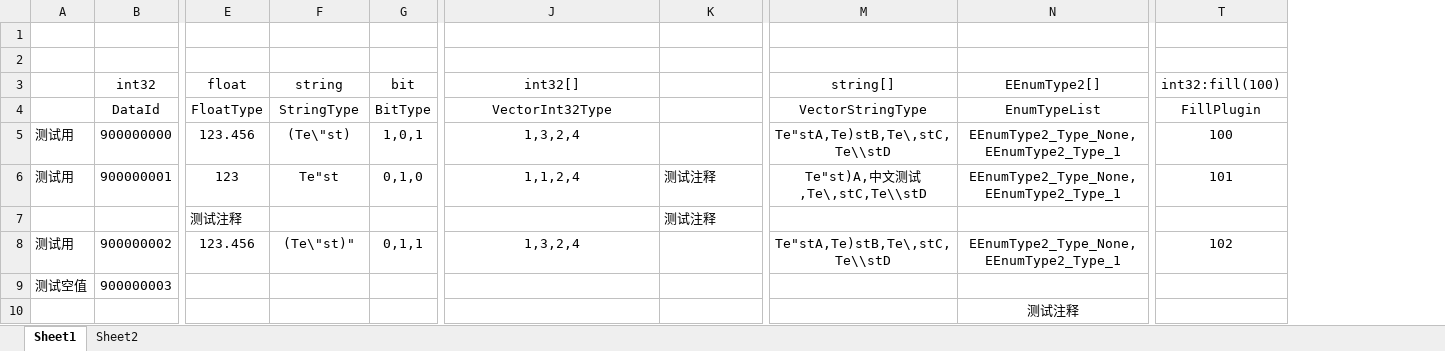
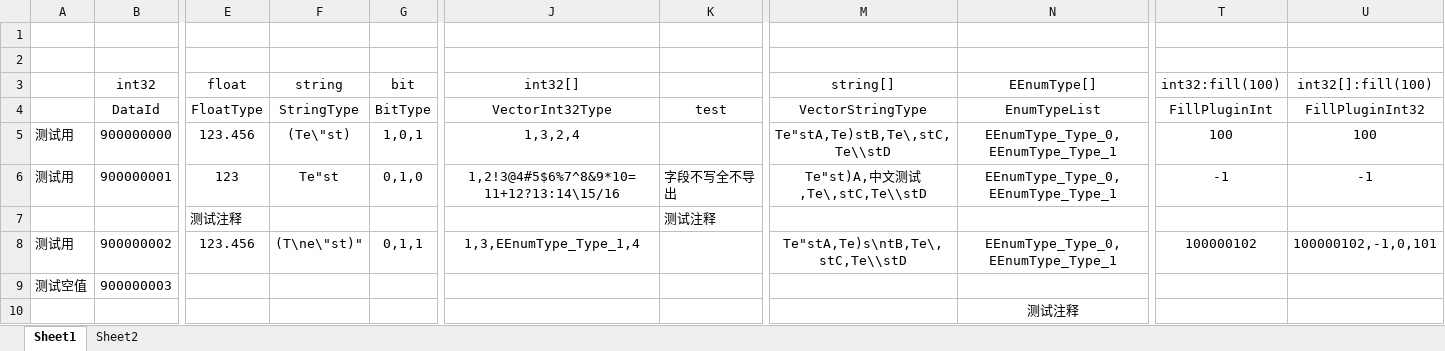
Before and after one commit to BoilTask/DataTable, an Excel workbook: DataTable/900示例配置.xlsx, sheet Sheet1, drawn as a sheet; only a part is shown, gaps mark what is left out; values as stored, in another font and other column widths than the file's, no borders; the diff names each change by its address in the sheet, - before the commit and + after, or states it on an @@ line.

```diff
--- a/DataTable/900示例配置.xlsx (sheet Sheet1)
+++ b/DataTable/900示例配置.xlsx (sheet Sheet1)
+column U (int32[]:fill(100)), rows 4-8: FillPluginInt32 | 100 | -1 |  | 100000102,-1,0,101
-N3: EEnumType2[]
+N3: EEnumType[]
-K4: (empty)
+K4: test
-T4 (int32:fill(100)): FillPlugin
+T4 (int32:fill(100)): FillPluginInt
-N5:N6 (EEnumType[]): EEnumType2_Type_None,EEnumType2_Type_1
+N5:N6 (EEnumType[]): EEnumType_Type_0,EEnumType_Type_1
-J6 (int32[]): 1,1,2,4
+J6 (int32[]): 1,2!3@4#5$6%7^8&9*10=11+12?13:14\15/16
-K6: 测试注释
+K6: 字段不写全不导出
-T6 (int32:fill(100)): 101
+T6 (int32:fill(100)): -1
-F8 (string): (Te\"st)"
+F8 (string): (T\ne\"st)"
-J8 (int32[]): 1,3,2,4
+J8 (int32[]): 1,3,EEnumType_Type_1,4
-M8 (string[]): Te"stA,Te)stB,Te\,stC,Te\\stD
+M8 (string[]): Te"stA,Te)s\ntB,Te\,stC,Te\\stD
-N8 (EEnumType[]): EEnumType2_Type_None,EEnumType2_Type_1
+N8 (EEnumType[]): EEnumType_Type_0,EEnumType_Type_1
-T8 (int32:fill(100)): 102
+T8 (int32:fill(100)): 100000102
```
Also changed, not shown: sheet Sheet2, 42 other files.
